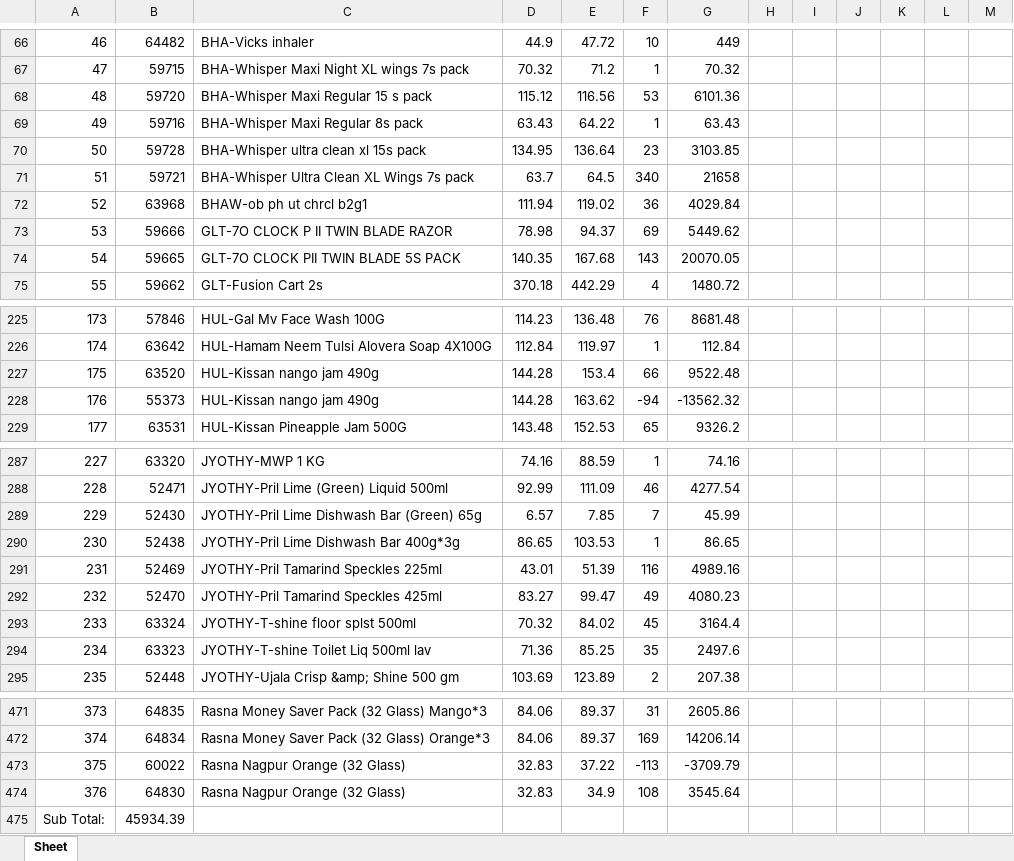
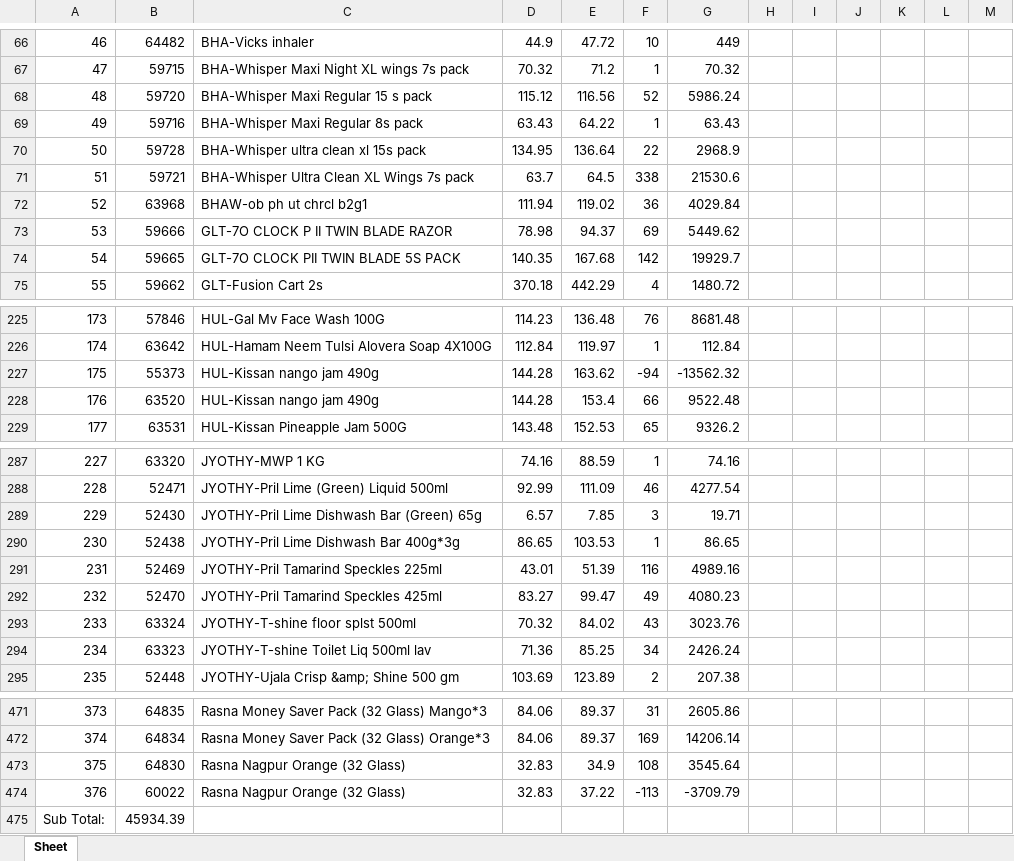
Before and after one commit to PC-Canteen/pc_canteen, an Excel workbook: CryCompanywiseStockReport_1.xlsx, sheet Sheet, drawn as a sheet; only a part is shown, gaps mark what is left out; values as stored, in another font and other column widths than the file's, no borders; removed rows and columns are numbered as before the commit, all else as after; the diff covers the shown part only; the diff names each change by its address in the sheet, - before the commit and + after, or states it on an @@ line.

```diff
--- a/CryCompanywiseStockReport_1.xlsx (sheet Sheet)
+++ b/CryCompanywiseStockReport_1.xlsx (sheet Sheet)
-F68: 53
+F68: 52
-G68: 6101.36
+G68: 5986.24
-F70: 23
+F70: 22
-G70: 3103.85
+G70: 2968.9
-F71: 340
+F71: 338
-G71: 21658
+G71: 21530.6
-F74: 143
+F74: 142
-G74: 20070.05
+G74: 19929.7
-row 227: 175 | 63520 | HUL-Kissan nango jam 490g | 144.28 | 153.4 | 66 | 9522.48
-A227: 176
+A227: 175
+row 228: 176 | 63520 | HUL-Kissan nango jam 490g | 144.28 | 153.4 | 66 | 9522.48
-F289: 7
+F289: 3
-G289: 45.99
+G289: 19.71
-F293: 45
+F293: 43
-G293: 3164.4
+G293: 3023.76
-F294: 35
+F294: 34
-G294: 2497.6
+G294: 2426.24
-row 473: 375 | 60022 | Rasna Nagpur Orange (32 Glass) | 32.83 | 37.22 | -113 | -3709.79
-A473: 376
+A473: 375
+row 474: 376 | 60022 | Rasna Nagpur Orange (32 Glass) | 32.83 | 37.22 | -113 | -3709.79
```
Also changed, not shown: 1 added row, 1 removed row and 81 edited cells elsewhere in this sheet.
